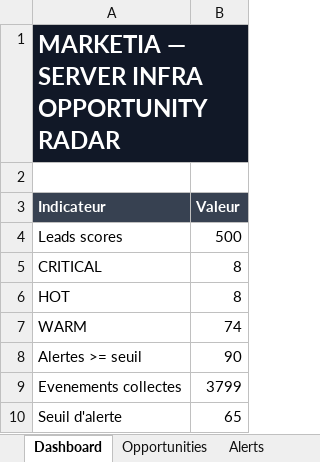
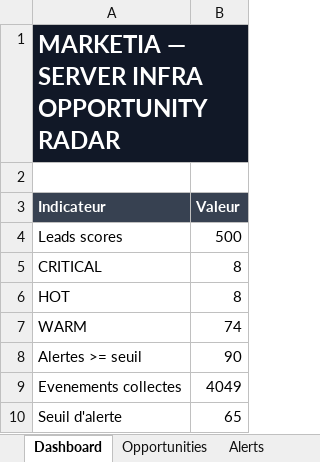
Before and after one commit to USONDIG/MARKETIA, an Excel workbook: output/server_infra_radar.xlsx, sheet Dashboard, drawn as a sheet; values as stored, in another font and other column widths than the file's, no borders; the diff names each change by its address in the sheet, - before the commit and + after, or states it on an @@ line.

```diff
--- a/output/server_infra_radar.xlsx (sheet Dashboard)
+++ b/output/server_infra_radar.xlsx (sheet Dashboard)
-B9 (Valeur): 3799
+B9 (Valeur): 4049
```
Also changed, not shown: sheet Opportunities, sheet Events, sheet Signals, sheet Alerts, sheet Runs, 23 other files.
